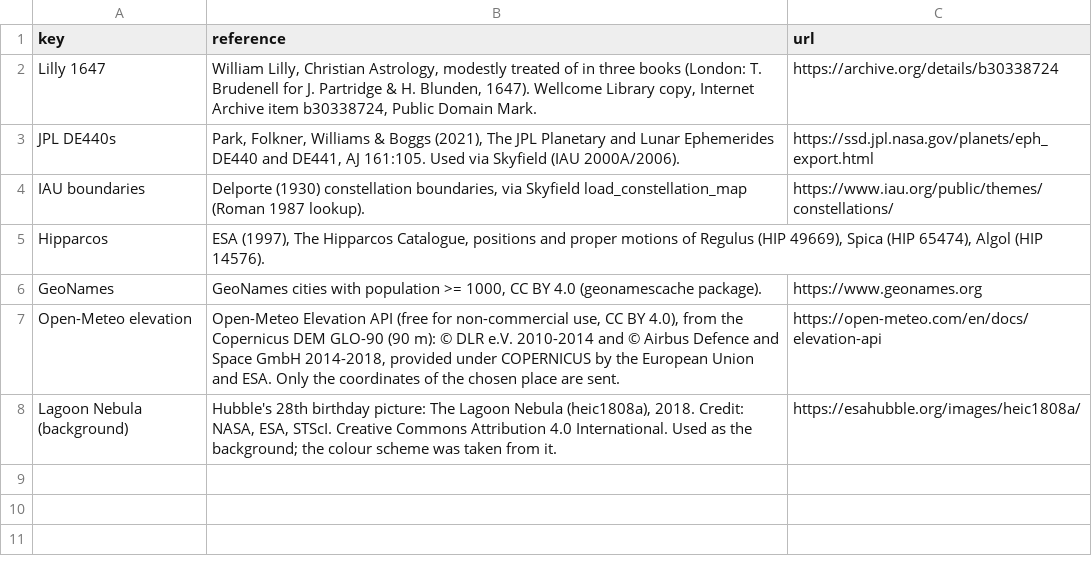
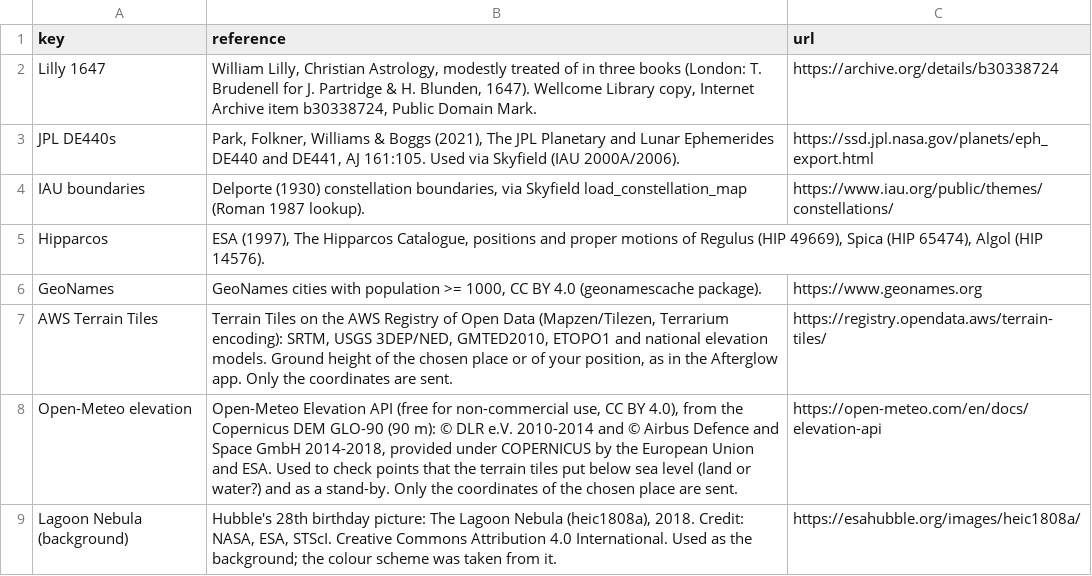
Before and after one commit to geradsmith81-dev/sidereal-lilly-chart, a CSV file: data/sources.csv, drawn as a sheet.

```diff
--- a/data/sources.csv
+++ b/data/sources.csv
@@ -6,3 +6,4 @@ Hipparcos,"ESA (1997), The Hipparcos Catalogue, positions and proper motions of
 GeoNames,"GeoNames cities with population >= 1000, CC BY 4.0 (geonamescache package).",https://www.geonames.org
-Open-Meteo elevation,"Open-Meteo Elevation API (free for non-commercial use, CC BY 4.0), from the Copernicus DEM GLO-90 (90 m): © DLR e.V. 2010-2014 and © Airbus Defence and Space GmbH 2014-2018, provided under COPERNICUS by the European Union and ESA. Only the coordinates of the chosen place are sent.",https://open-meteo.com/en/docs/elevation-api
+AWS Terrain Tiles,"Terrain Tiles on the AWS Registry of Open Data (Mapzen/Tilezen, Terrarium encoding): SRTM, USGS 3DEP/NED, GMTED2010, ETOPO1 and national elevation models. Ground height of the chosen place or of your position, as in the Afterglow app. Only the coordinates are sent.",https://registry.opendata.aws/terrain-tiles/
+Open-Meteo elevation,"Open-Meteo Elevation API (free for non-commercial use, CC BY 4.0), from the Copernicus DEM GLO-90 (90 m): © DLR e.V. 2010-2014 and © Airbus Defence and Space GmbH 2014-2018, provided under COPERNICUS by the European Union and ESA. Used to check points that the terrain tiles put below sea level (land or water?) and as a stand-by. Only the coordinates of the chosen place are sent.",https://open-meteo.com/en/docs/elevation-api
 Lagoon Nebula (background),"Hubble's 28th birthday picture: The Lagoon Nebula (heic1808a), 2018. Credit: NASA, ESA, STScI. Creative Commons Attribution 4.0 International. Used as the background; the colour scheme was taken from it.",https://esahubble.org/images/heic1808a/
```
Also changed, not shown: 4 other files.
